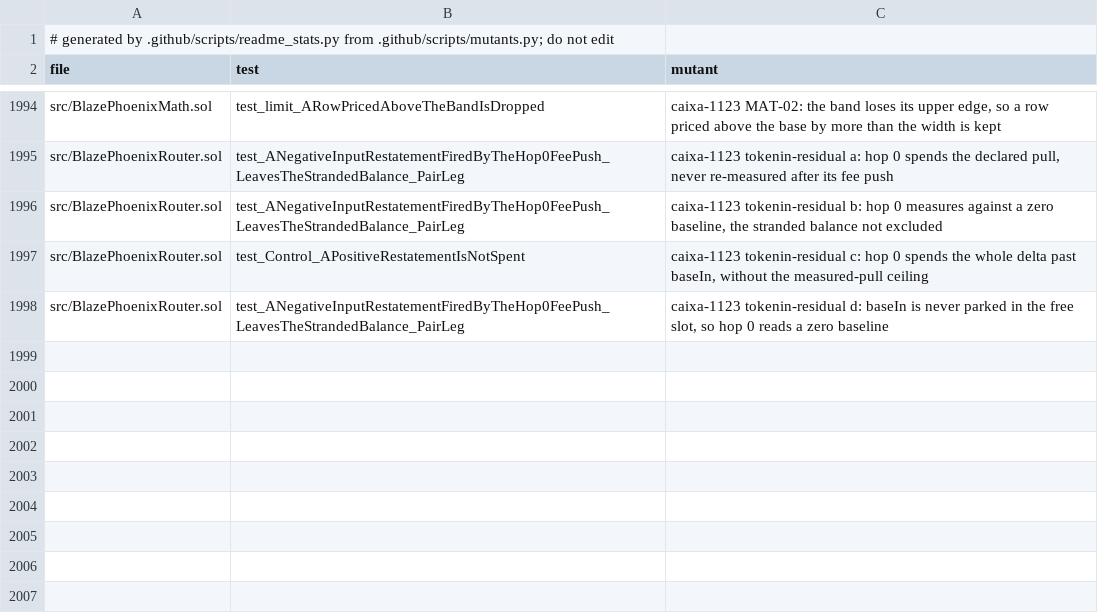
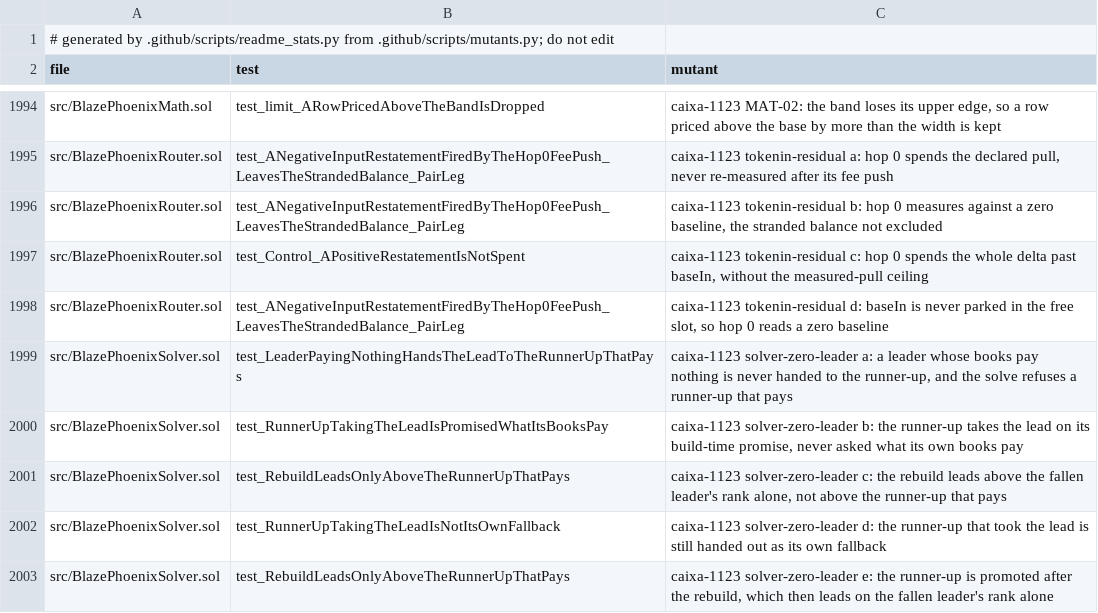
Before and after one commit to blazephoenixxyz-crypto/Blaze-Phoenix-Dex, a TSV file: docs/assurance/mutants.tsv, drawn as a sheet; only a part is shown, gaps mark what is left out; the diff names each change by its address in the sheet, - before the commit and + after, or states it on an @@ line.

```diff
--- a/docs/assurance/mutants.tsv
+++ b/docs/assurance/mutants.tsv
+row 1999: src/BlazePhoenixSolver.sol | test_LeaderPayingNothingHandsTheLeadToTheRunnerUpThatPays | caixa-1123 solver-zero-leader a: a leader whose books pay nothing is never handed to the runner-up, and the solve refuses a runner-up that pays
+row 2000: src/BlazePhoenixSolver.sol | test_RunnerUpTakingTheLeadIsPromisedWhatItsBooksPay | caixa-1123 solver-zero-leader b: the runner-up takes the lead on its build-time promise, never asked what its own books pay
+row 2001: src/BlazePhoenixSolver.sol | test_RebuildLeadsOnlyAboveTheRunnerUpThatPays | caixa-1123 solver-zero-leader c: the rebuild leads above the fallen leader's rank alone, not above the runner-up that pays
+row 2002: src/BlazePhoenixSolver.sol | test_RunnerUpTakingTheLeadIsNotItsOwnFallback | caixa-1123 solver-zero-leader d: the runner-up that took the lead is still handed out as its own fallback
+row 2003: src/BlazePhoenixSolver.sol | test_RebuildLeadsOnlyAboveTheRunnerUpThatPays | caixa-1123 solver-zero-leader e: the runner-up is promoted after the rebuild, which then leads on the fallen leader's rank alone
```
Also changed, not shown: docs/assurance/fuzz-matrix/cells.tsv, 9 other files.
